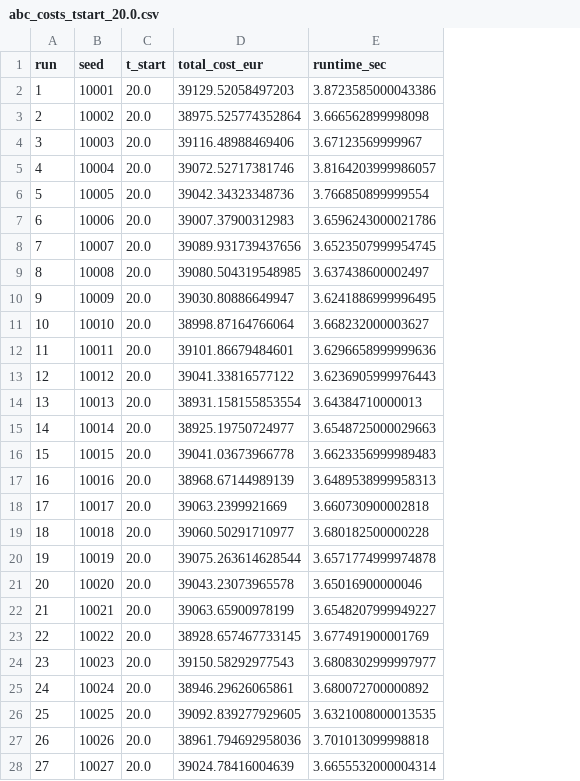
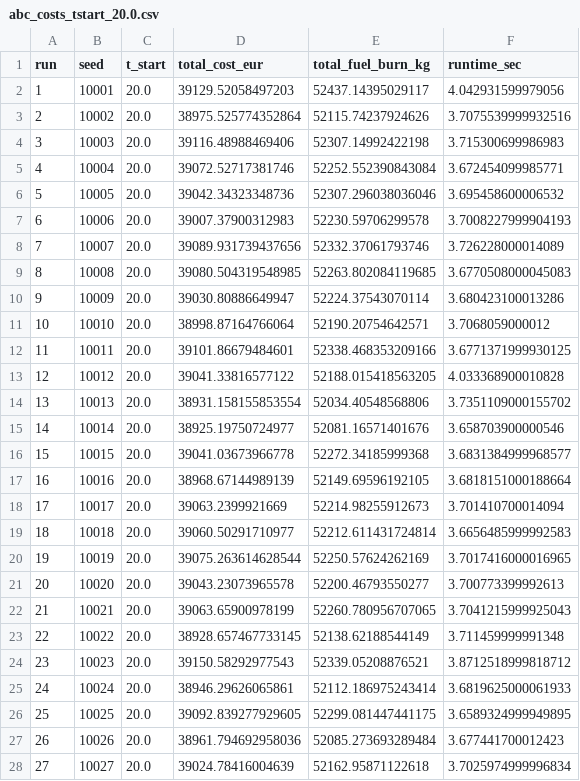
Before and after one commit to omerompie/Optimization, a CSV file: Bee_Colony/total_costs_ac1_per_time/abc_costs_tstart_20.0.csv, drawn as a sheet; only a part is shown; addresses are those after the commit; the diff covers the shown part only; the diff names each change by its address in the sheet, - before the commit and + after, or states it on an @@ line.

```diff
--- a/Bee_Colony/total_costs_ac1_per_time/abc_costs_tstart_20.0.csv
+++ b/Bee_Colony/total_costs_ac1_per_time/abc_costs_tstart_20.0.csv
+column E (total_fuel_burn_kg), rows 2-28: 52437.14395029117 | 52115.74237924626 | 52307.14992422198 | 52252.552390843084 | 52307.296038036046 | 52230.59706299578 | 52332.37061793746 | 52263.802084119685 | 52224.37543070114 | 52190.20754642571 | 52338.468353209166 | 52188.015418563205 | 52034.40548568806 | 52081.16571401676 | 52272.34185999368 | 52149.69596192105 | 52214.98255912673 | 52212.611431724814 | 52250.57624262169 | 52200.46793550277 | 52260.780956707065 | 52138.62188544149 | 52339.05208876521 | 52112.186975243414 | 52299.081447441175 | 52085.273693289484 | 52162.95871122618
-F2 (runtime_sec): 3.8723585000043386
+F2 (runtime_sec): 4.042931599979056
-F3 (runtime_sec): 3.666562899998098
+F3 (runtime_sec): 3.7075539999932516
-F4 (runtime_sec): 3.67123569999967
+F4 (runtime_sec): 3.715300699986983
-F5 (runtime_sec): 3.8164203999986057
+F5 (runtime_sec): 3.672454099985771
-F6 (runtime_sec): 3.766850899999554
+F6 (runtime_sec): 3.695458600006532
-F7 (runtime_sec): 3.6596243000021786
+F7 (runtime_sec): 3.7008227999904193
-F8 (runtime_sec): 3.6523507999954745
+F8 (runtime_sec): 3.726228000014089
-F9 (runtime_sec): 3.637438600002497
+F9 (runtime_sec): 3.6770508000045083
-F10 (runtime_sec): 3.6241886999996495
+F10 (runtime_sec): 3.680423100013286
-F11 (runtime_sec): 3.668232000003627
+F11 (runtime_sec): 3.7068059000012
-F12 (runtime_sec): 3.6296658999999636
+F12 (runtime_sec): 3.6771371999930125
-F13 (runtime_sec): 3.6236905999976443
+F13 (runtime_sec): 4.033368900010828
-F14 (runtime_sec): 3.64384710000013
+F14 (runtime_sec): 3.7351109000155702
-F15 (runtime_sec): 3.6548725000029663
+F15 (runtime_sec): 3.658703900000546
-F16 (runtime_sec): 3.6623356999989483
+F16 (runtime_sec): 3.6831384999968577
-F17 (runtime_sec): 3.6489538999958313
+F17 (runtime_sec): 3.6818151000188664
-F18 (runtime_sec): 3.660730900002818
+F18 (runtime_sec): 3.701410700014094
-F19 (runtime_sec): 3.680182500000228
+F19 (runtime_sec): 3.6656485999992583
-F20 (runtime_sec): 3.6571774999974878
+F20 (runtime_sec): 3.7017416000016965
-F21 (runtime_sec): 3.65016900000046
+F21 (runtime_sec): 3.700773399992613
-F22 (runtime_sec): 3.6548207999949227
+F22 (runtime_sec): 3.7041215999925043
-F23 (runtime_sec): 3.677491900001769
+F23 (runtime_sec): 3.711459999991348
-F24 (runtime_sec): 3.6808302999997977
+F24 (runtime_sec): 3.8712518999818712
-F25 (runtime_sec): 3.680072700000892
+F25 (runtime_sec): 3.6819625000061933
-F26 (runtime_sec): 3.6321008000013535
+F26 (runtime_sec): 3.6589324999949895
-F27 (runtime_sec): 3.701013099998818
+F27 (runtime_sec): 3.677441700012423
-F28 (runtime_sec): 3.6655532000004314
+F28 (runtime_sec): 3.7025974999996834
```
Also changed, not shown: 3 edited cells elsewhere in this file, Bee_Colony/total_costs_ac1_per_time/abc_costs_tstart_14.0.csv, Bee_Colony/total_costs_ac1_per_time/abc_costs_tstart_16.0.csv, 35 other files.
